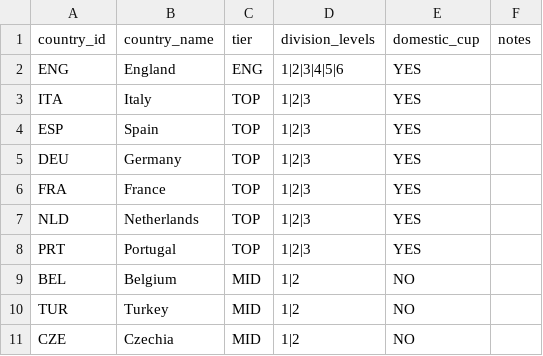
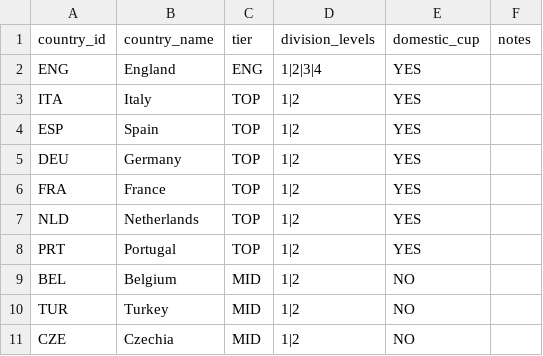
Before and after one commit to meepo1150-code/football-odds-scanner, a CSV file: data/master/uefa_55_division_scope.csv, drawn as a sheet; only a part is shown.

Commit message:
Reduce England scope to League Two and top-tier associations to two divisions

```diff
--- a/data/master/uefa_55_division_scope.csv
+++ b/data/master/uefa_55_division_scope.csv
@@ -1,9 +1,9 @@
 country_id,country_name,tier,division_levels,domestic_cup,notes
-ENG,England,ENG,1|2|3|4|5|6,YES,
-ITA,Italy,TOP,1|2|3,YES,
-ESP,Spain,TOP,1|2|3,YES,
-DEU,Germany,TOP,1|2|3,YES,
-FRA,France,TOP,1|2|3,YES,
-NLD,Netherlands,TOP,1|2|3,YES,
-PRT,Portugal,TOP,1|2|3,YES,
+ENG,England,ENG,1|2|3|4,YES,
+ITA,Italy,TOP,1|2,YES,
+ESP,Spain,TOP,1|2,YES,
+DEU,Germany,TOP,1|2,YES,
+FRA,France,TOP,1|2,YES,
+NLD,Netherlands,TOP,1|2,YES,
+PRT,Portugal,TOP,1|2,YES,
 BEL,Belgium,MID,1|2,NO,
```
